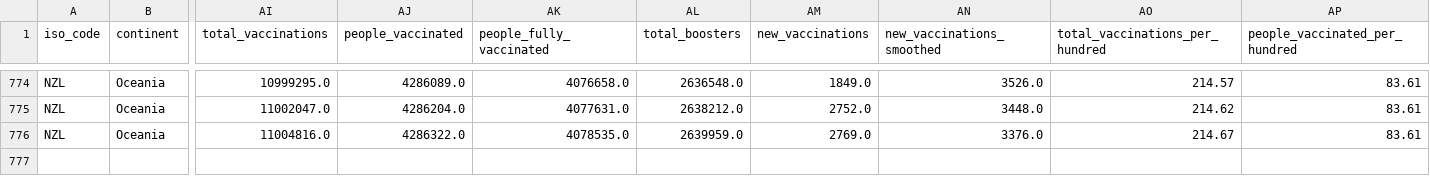
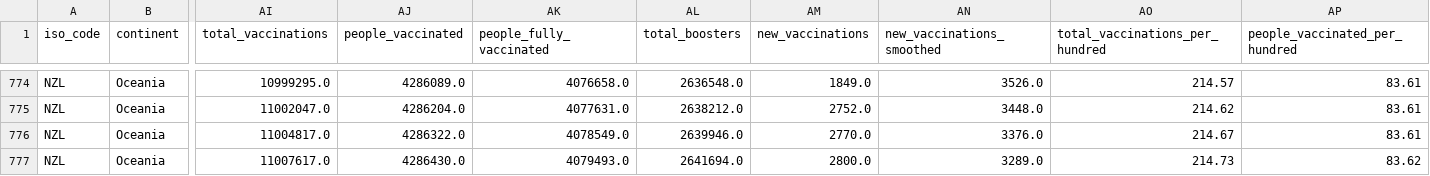
Before and after one commit to Staz/nz-covid19-data, a CSV file: data/owid/owid-covid-data-nz.csv, drawn as a sheet; only a part is shown, gaps mark what is left out; rows hold the shown columns only; the diff names each change by its address in the sheet, - before the commit and + after, or states it on an @@ line.

Commit message:
Flat: latest data (2022-04-15T00:41:31.722Z) {   "date": "2022-04-15T00:41:31.722Z",   "files": [     {       "name": "data/owid/owid-covid-data-nz.csv",       "deltaBytes": 334,       "source": "https://covid.ourworldindata.org/data/owid-covid-data.csv"     }   ] }

```diff
--- a/data/owid/owid-covid-data-nz.csv
+++ b/data/owid/owid-covid-data-nz.csv
-AI776 (total_vaccinations): 11004816.0
+AI776 (total_vaccinations): 11004817.0
-AK776 (people_fully_vaccinated): 4078535.0
+AK776 (people_fully_vaccinated): 4078549.0
-AL776 (total_boosters): 2639959.0
+AL776 (total_boosters): 2639946.0
-AM776 (new_vaccinations): 2769.0
+AM776 (new_vaccinations): 2770.0
+row 777: NZL | Oceania | 11007617.0 | 4286430.0 | 4079493.0 | 2641694.0 | 2800.0 | 3289.0 | 214.73 | 83.62
```
